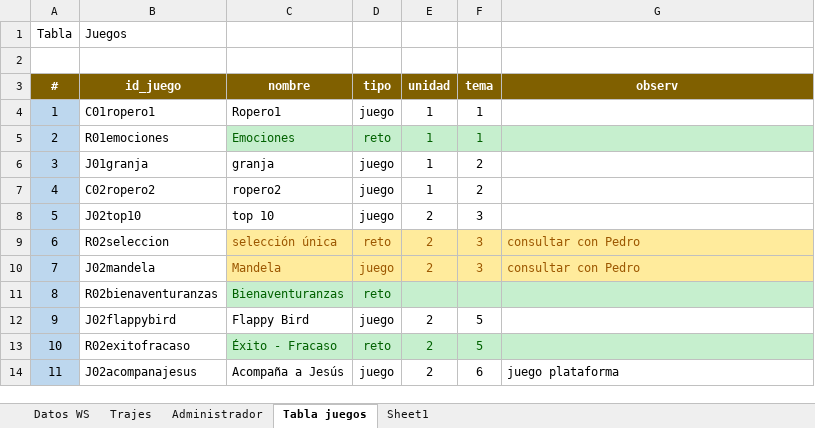
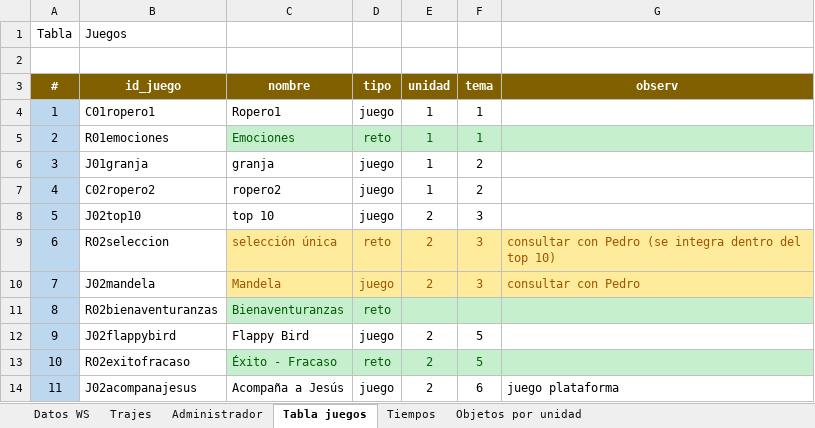
Before and after one commit to lchaconc/Confe2, an Excel workbook: _DOCs/webserviceV5.xlsx, sheet Tabla juegos, drawn as a sheet; only a part is shown; values as stored, in another font and other column widths than the file's, no borders; the diff names each change by its address in the sheet, - before the commit and + after, or states it on an @@ line.

Commit message:
integracion juegos - menu fase 1
se agregan los botones y se envia parametro a sub menu

```diff
--- a/_DOCs/webserviceV5.xlsx (sheet Tabla juegos)
+++ b/_DOCs/webserviceV5.xlsx (sheet Tabla juegos)
-sheet tab: Sheet1
+sheet tab: Tiempos
+sheet tab: Objetos por unidad
-G9 (observ): consultar con Pedro
+G9 (observ): consultar con Pedro (se integra dentro del top 10)
```
Also changed, not shown: 23 other files.
